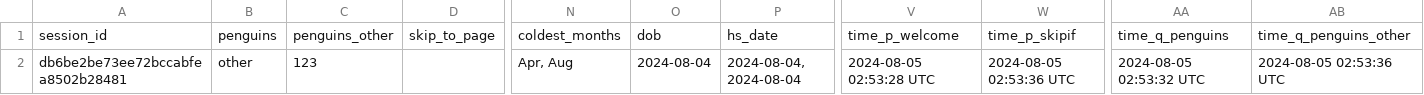
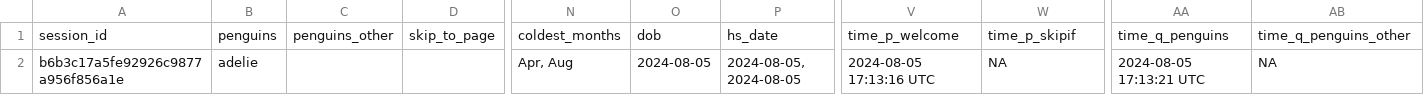
Before and after one commit to surveydown-dev/demo-question-types, a CSV file: data.csv, drawn as a sheet; only a part is shown, gaps mark what is left out; the diff names each change by its address in the sheet, - before the commit and + after, or states it on an @@ line.

```diff
--- a/data.csv
+++ b/data.csv
-A2: db6be2be73ee72bccabfea8502b28481
+A2: b6b3c17a5fe92926c9877a956f856a1e
-B2: other
+B2: adelie
-C2: 123
+C2: (empty)
-O2: 2024-08-04
+O2: 2024-08-05
-P2: 2024-08-04, 2024-08-04
+P2: 2024-08-05, 2024-08-05
-V2: 2024-08-05 02:53:28 UTC
+V2: 2024-08-05 17:13:16 UTC
-W2: 2024-08-05 02:53:36 UTC
+W2: NA
-AA2: 2024-08-05 02:53:32 UTC
+AA2: 2024-08-05 17:13:21 UTC
-AB2: 2024-08-05 02:53:36 UTC
+AB2: NA
```
Also changed, not shown: 8 other files.
